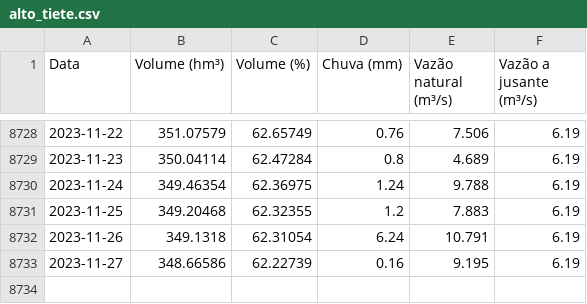
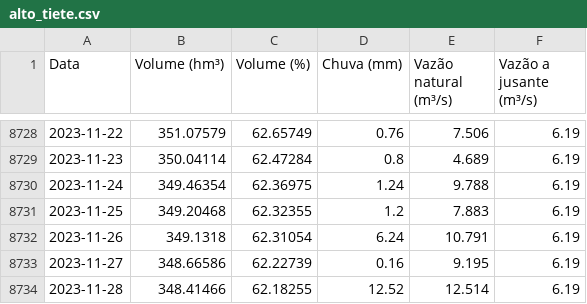
Before and after one commit to GMerencio/sabesp-api, a CSV file: dados/alto_tiete.csv, drawn as a sheet; only a part is shown, gaps mark what is left out.

```diff
--- a/dados/alto_tiete.csv
+++ b/dados/alto_tiete.csv
@@ -8733 +8733,2 @@ Data,Volume (hm³),Volume (%),Chuva (mm),Vazão natural (m³/s),Vazão a jusante
 2023-11-27,348.66586,62.22739,0.16,9.195,6.19
+2023-11-28,348.41466,62.18255,12.52,12.514,6.19
```
Also changed, not shown: dados/cantareira.csv, dados/rio_claro_reservatorios.csv, 9 other files.
